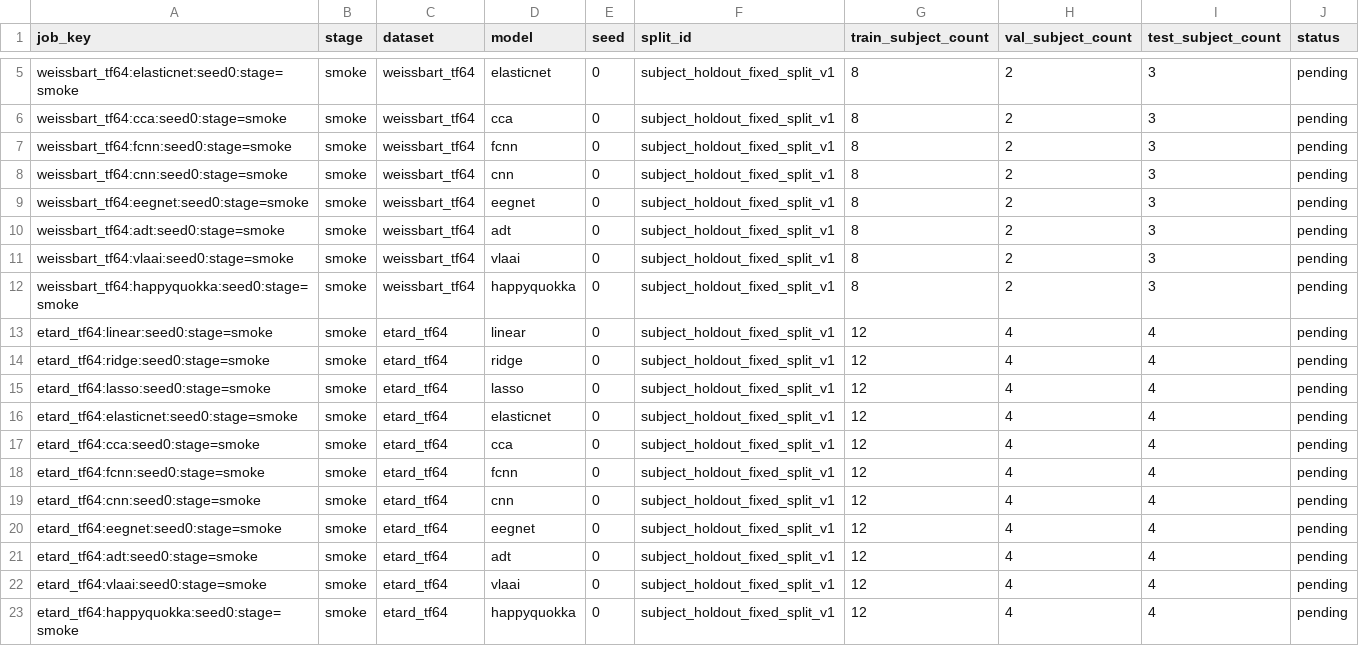
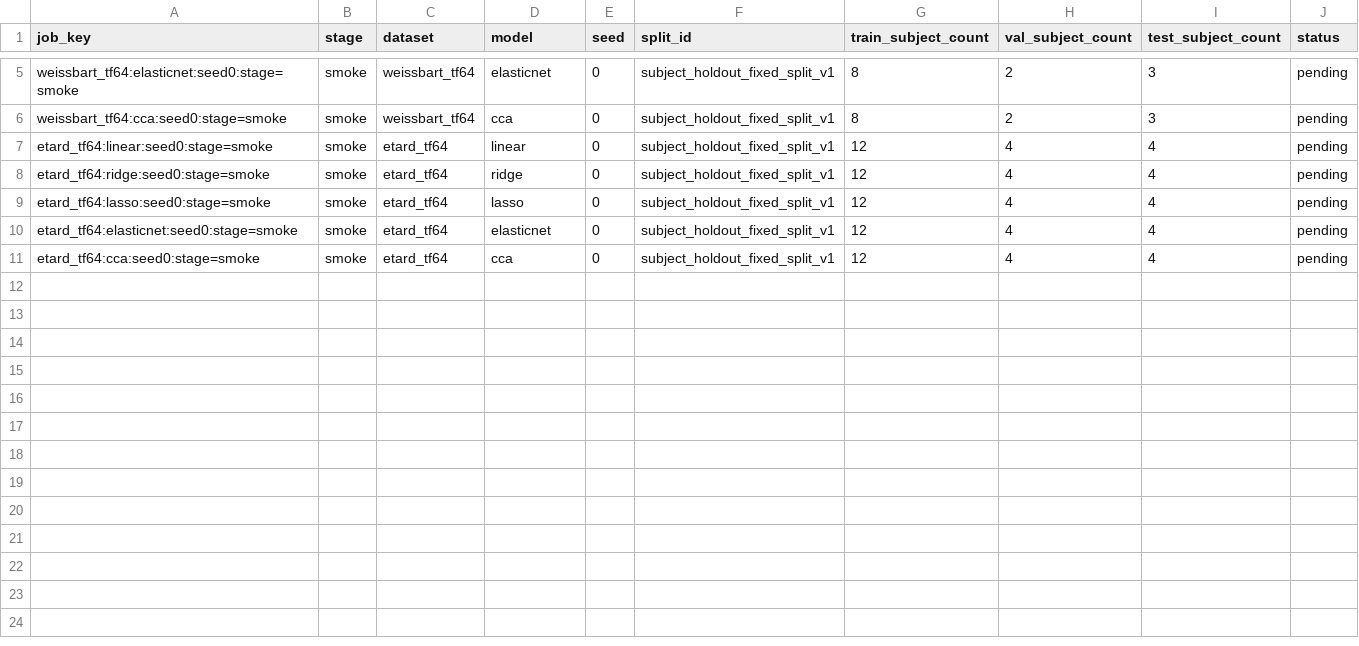
Before and after one commit to DDDingJin/eeg-lky-workspace, a CSV file: experiments/gate0_gate2_within_dataset_fixed_holdout_modelset_v1_smoke/smoke_execution_plan.csv, drawn as a sheet; only a part is shown, gaps mark what is left out; the diff names each change by its address in the sheet, - before the commit and + after, or states it on an @@ line.

Commit message:
Implement fixed-holdout runner execution smoke evidence

```diff
--- a/experiments/gate0_gate2_within_dataset_fixed_holdout_modelset_v1_smoke/smoke_execution_plan.csv
+++ b/experiments/gate0_gate2_within_dataset_fixed_holdout_modelset_v1_smoke/smoke_execution_plan.csv
-row 7: weissbart_tf64:fcnn:seed0:stage=smoke | smoke | weissbart_tf64 | fcnn | 0 | subject_holdout_fixed_split_v1 | 8 | 2 | 3 | pending
-row 8: weissbart_tf64:cnn:seed0:stage=smoke | smoke | weissbart_tf64 | cnn | 0 | subject_holdout_fixed_split_v1 | 8 | 2 | 3 | pending
-row 9: weissbart_tf64:eegnet:seed0:stage=smoke | smoke | weissbart_tf64 | eegnet | 0 | subject_holdout_fixed_split_v1 | 8 | 2 | 3 | pending
-row 10: weissbart_tf64:adt:seed0:stage=smoke | smoke | weissbart_tf64 | adt | 0 | subject_holdout_fixed_split_v1 | 8 | 2 | 3 | pending
-row 11: weissbart_tf64:vlaai:seed0:stage=smoke | smoke | weissbart_tf64 | vlaai | 0 | subject_holdout_fixed_split_v1 | 8 | 2 | 3 | pending
-row 12: weissbart_tf64:happyquokka:seed0:stage=smoke | smoke | weissbart_tf64 | happyquokka | 0 | subject_holdout_fixed_split_v1 | 8 | 2 | 3 | pending
-row 18: etard_tf64:fcnn:seed0:stage=smoke | smoke | etard_tf64 | fcnn | 0 | subject_holdout_fixed_split_v1 | 12 | 4 | 4 | pending
-row 19: etard_tf64:cnn:seed0:stage=smoke | smoke | etard_tf64 | cnn | 0 | subject_holdout_fixed_split_v1 | 12 | 4 | 4 | pending
-row 20: etard_tf64:eegnet:seed0:stage=smoke | smoke | etard_tf64 | eegnet | 0 | subject_holdout_fixed_split_v1 | 12 | 4 | 4 | pending
-row 21: etard_tf64:adt:seed0:stage=smoke | smoke | etard_tf64 | adt | 0 | subject_holdout_fixed_split_v1 | 12 | 4 | 4 | pending
-row 22: etard_tf64:vlaai:seed0:stage=smoke | smoke | etard_tf64 | vlaai | 0 | subject_holdout_fixed_split_v1 | 12 | 4 | 4 | pending
-row 23: etard_tf64:happyquokka:seed0:stage=smoke | smoke | etard_tf64 | happyquokka | 0 | subject_holdout_fixed_split_v1 | 12 | 4 | 4 | pending
```
Also changed, not shown: experiments/gate0_gate2_within_dataset_fixed_holdout_modelset_v1_smoke/shape_checkpoint_preflight.csv, experiments/gate0_gate2_within_dataset_fixed_holdout_modelset_v1_zero_shot/shape_checkpoint_preflight.csv, 24 other files.
